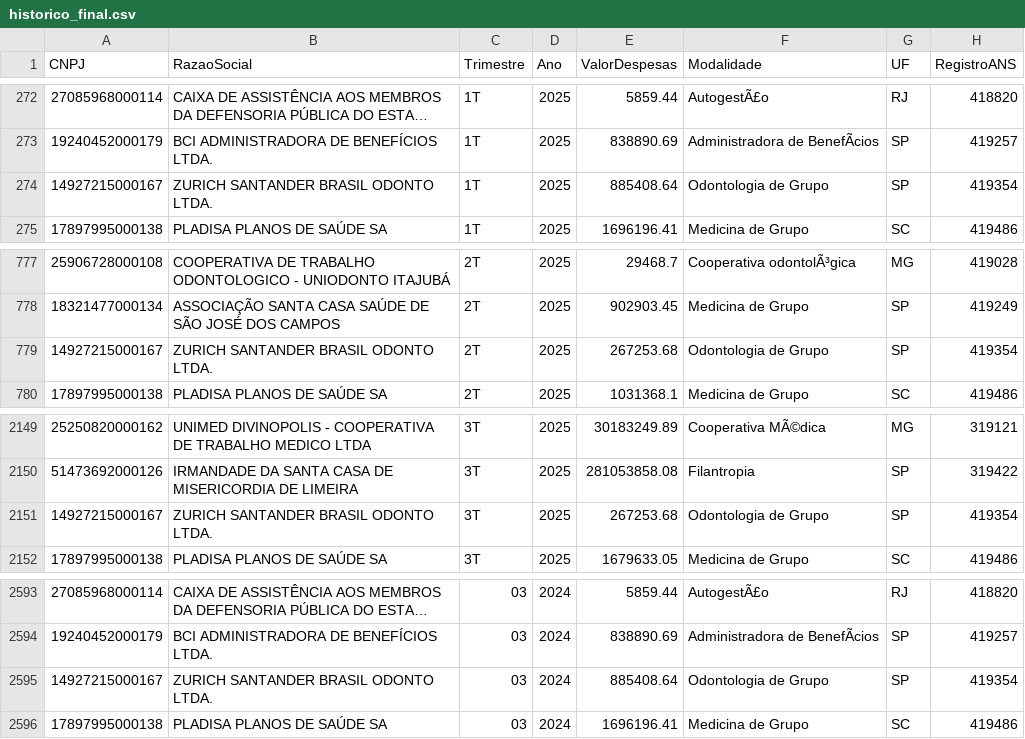
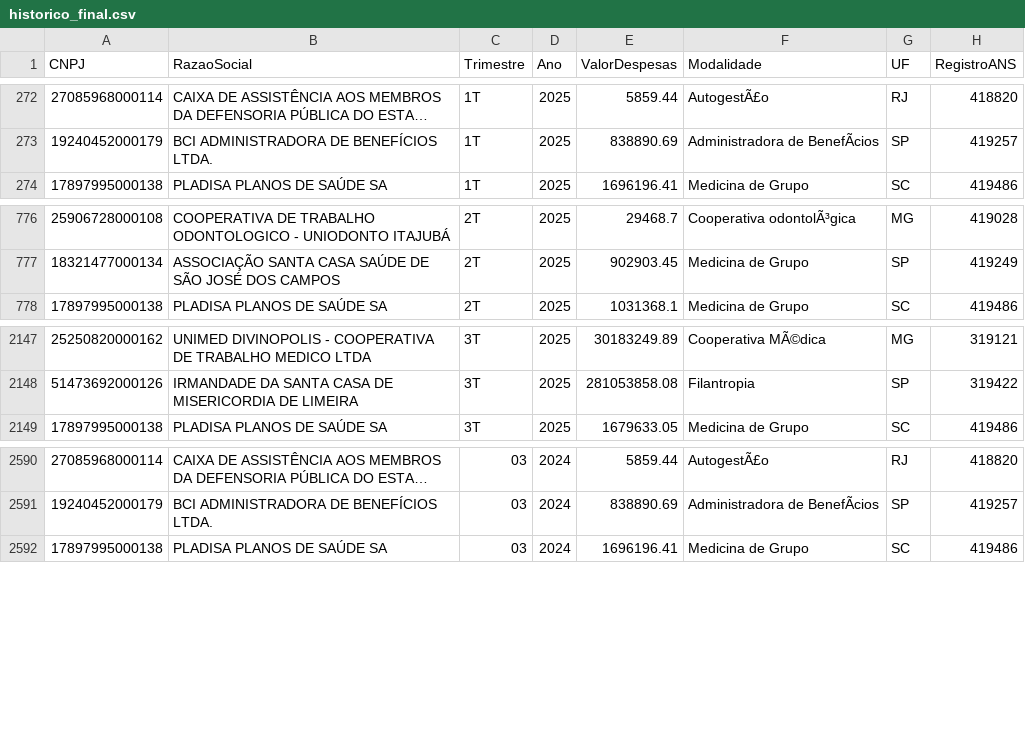
Before and after one commit to Marcus-luz/intuitive-care-Test, a CSV file: data/historico_final.csv, drawn as a sheet; only a part is shown, gaps mark what is left out; long unchanged cells end in …; the diff names each change by its address in the sheet, - before the commit and + after, or states it on an @@ line.

```diff
--- a/data/historico_final.csv
+++ b/data/historico_final.csv
-row 274: 14927215000167 | ZURICH SANTANDER BRASIL ODONTO LTDA. | 1T | 2025 | 885408.64 | Odontologia de Grupo | SP | 419354
-row 779: 14927215000167 | ZURICH SANTANDER BRASIL ODONTO LTDA. | 2T | 2025 | 267253.68 | Odontologia de Grupo | SP | 419354
-row 2151: 14927215000167 | ZURICH SANTANDER BRASIL ODONTO LTDA. | 3T | 2025 | 267253.68 | Odontologia de Grupo | SP | 419354
-row 2595: 14927215000167 | ZURICH SANTANDER BRASIL ODONTO LTDA. | 03 | 2024 | 885408.64 | Odontologia de Grupo | SP | 419354
```
Also changed, not shown: data/despesas_agregadas.csv, 5 other files.
